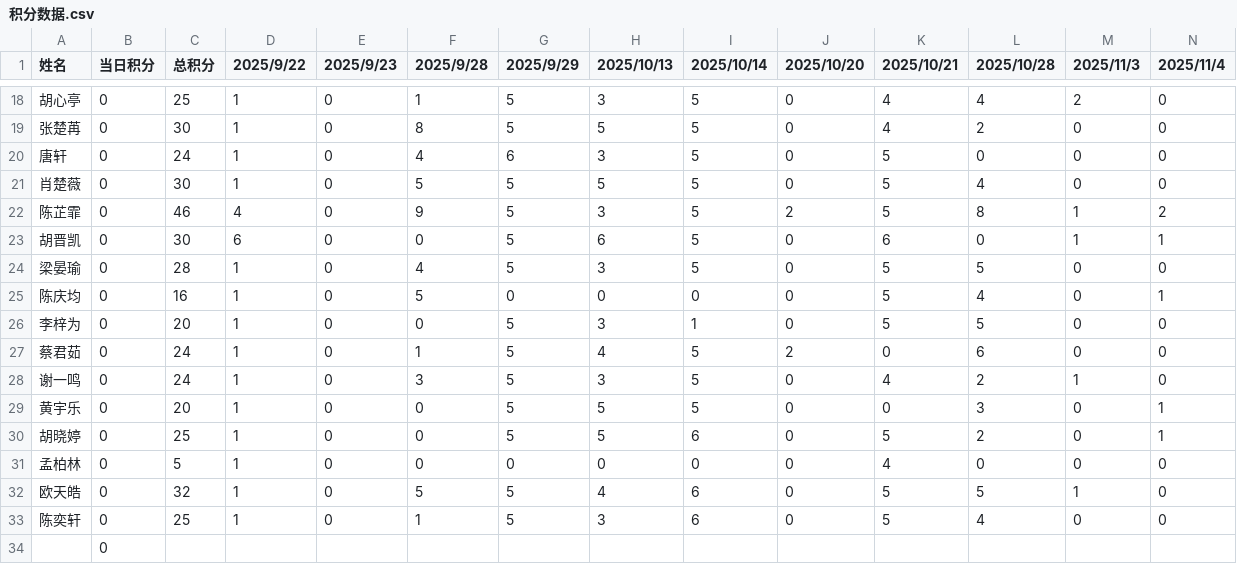
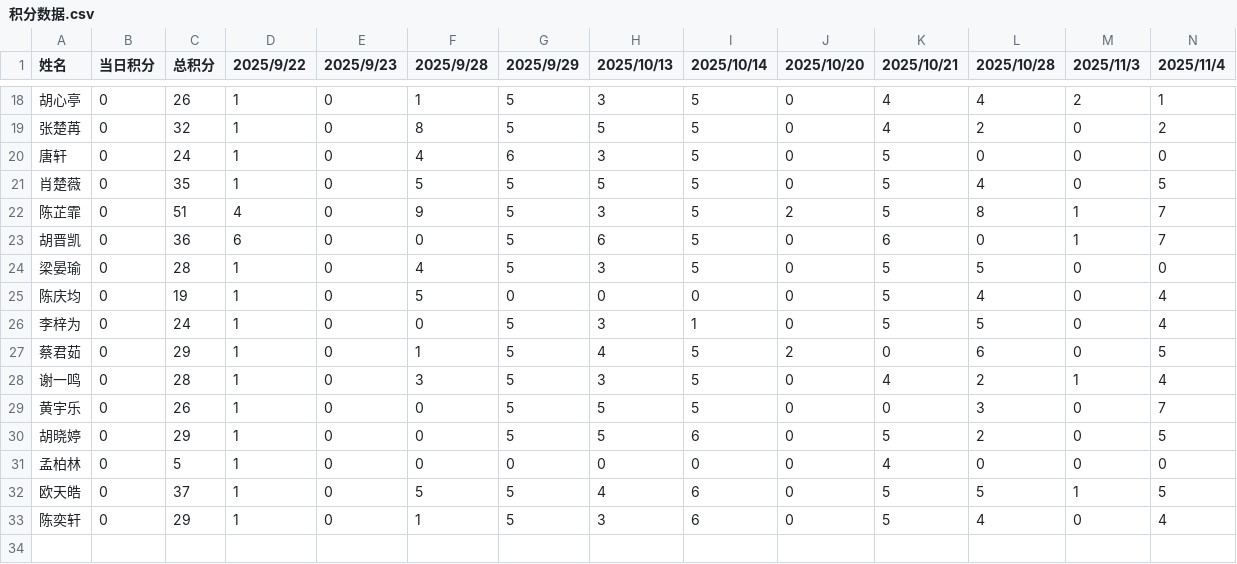
Before and after one commit to Hong-JL/jifenbang, a CSV file: 积分数据.csv, drawn as a sheet; only a part is shown, gaps mark what is left out; the diff covers the shown part only.

```diff
--- a/积分数据.csv
+++ b/积分数据.csv
@@ -18,17 +18,16 @@
-胡心亭,0,25,1,0,1,5,3,5,0,4,4,2,0
-张楚苒,0,30,1,0,8,5,5,5,0,4,2,0,0
+胡心亭,0,26,1,0,1,5,3,5,0,4,4,2,1
+张楚苒,0,32,1,0,8,5,5,5,0,4,2,0,2
 唐轩,0,24,1,0,4,6,3,5,0,5,0,0,0
-肖楚薇,0,30,1,0,5,5,5,5,0,5,4,0,0
-陈芷霏,0,46,4,0,9,5,3,5,2,5,8,1,2
-胡晋凯,0,30,6,0,0,5,6,5,0,6,0,1,1
+肖楚薇,0,35,1,0,5,5,5,5,0,5,4,0,5
+陈芷霏,0,51,4,0,9,5,3,5,2,5,8,1,7
+胡晋凯,0,36,6,0,0,5,6,5,0,6,0,1,7
 梁晏瑜,0,28,1,0,4,5,3,5,0,5,5,0,0
-陈庆均,0,16,1,0,5,0,0,0,0,5,4,0,1
-李梓为,0,20,1,0,0,5,3,1,0,5,5,0,0
-蔡君茹,0,24,1,0,1,5,4,5,2,0,6,0,0
-谢一鸣,0,24,1,0,3,5,3,5,0,4,2,1,0
-黄宇乐,0,20,1,0,0,5,5,5,0,0,3,0,1
-胡晓婷,0,25,1,0,0,5,5,6,0,5,2,0,1
+陈庆均,0,19,1,0,5,0,0,0,0,5,4,0,4
+李梓为,0,24,1,0,0,5,3,1,0,5,5,0,4
+蔡君茹,0,29,1,0,1,5,4,5,2,0,6,0,5
+谢一鸣,0,28,1,0,3,5,3,5,0,4,2,1,4
+黄宇乐,0,26,1,0,0,5,5,5,0,0,3,0,7
+胡晓婷,0,29,1,0,0,5,5,6,0,5,2,0,5
 孟柏林,0,5,1,0,0,0,0,0,0,4,0,0,0
-欧天皓,0,32,1,0,5,5,4,6,0,5,5,1,0
-陈奕轩,0,25,1,0,1,5,3,6,0,5,4,0,0
-,0
+欧天皓,0,37,1,0,5,5,4,6,0,5,5,1,5
+陈奕轩,0,29,1,0,1,5,3,6,0,5,4,0,4
```
Also changed, not shown: 32 edited cells elsewhere in this file.
